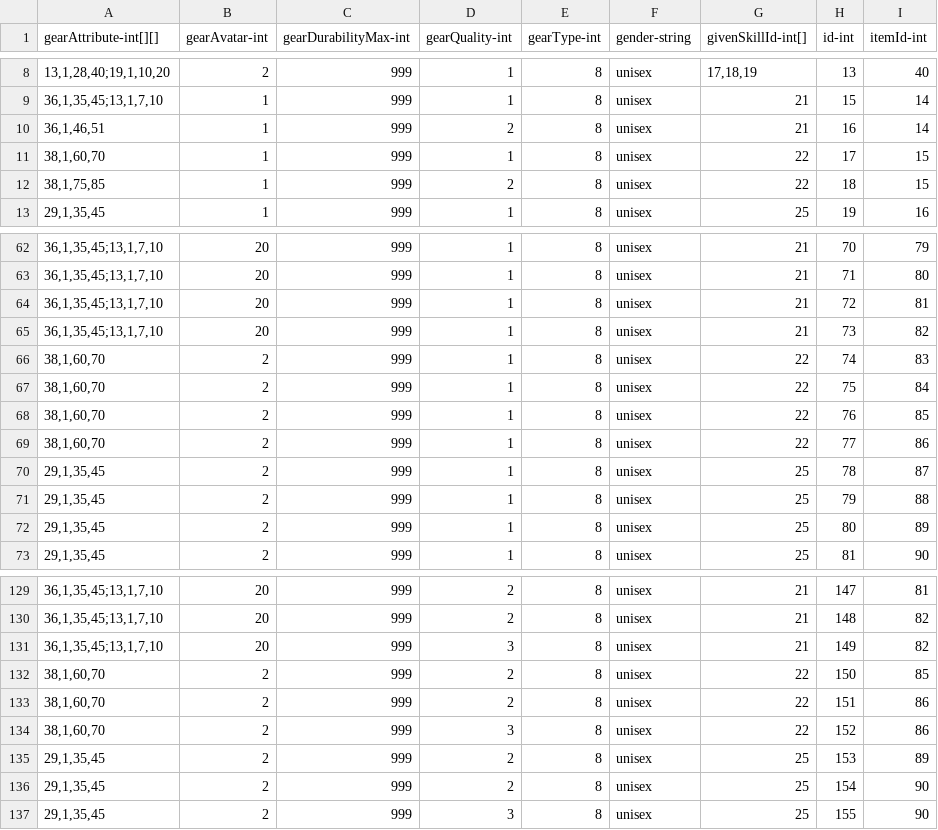
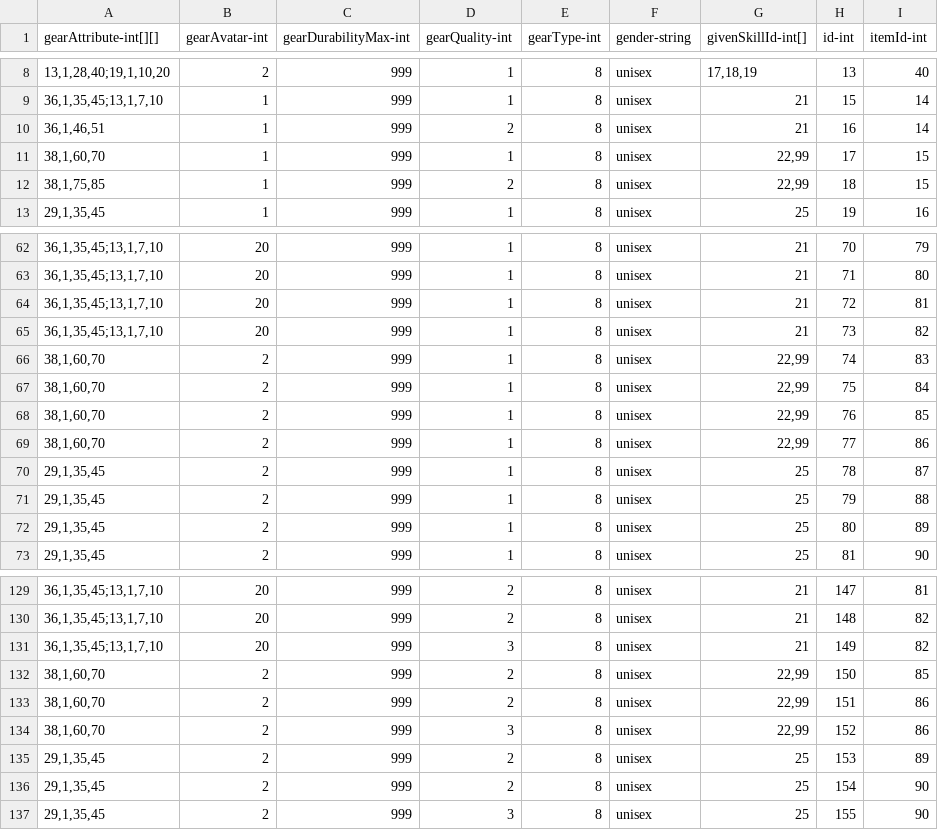
Before and after one commit to qqoo6789/shared-unity-core, a CSV file: Res/DataTable/Csv/Equipment.csv, drawn as a sheet; only a part is shown, gaps mark what is left out.

```diff
--- a/Res/DataTable/Csv/Equipment.csv
+++ b/Res/DataTable/Csv/Equipment.csv
@@ -10,4 +10,4 @@ gearAttribute-int[][],gearAvatar-int,gearDurabilityMax-int,gearQuality-int,gearT
 "36,1,46,51",1,999,2,8,unisex,21,16,14
-"38,1,60,70",1,999,1,8,unisex,22,17,15
-"38,1,75,85",1,999,2,8,unisex,22,18,15
+"38,1,60,70",1,999,1,8,unisex,"22,99",17,15
+"38,1,75,85",1,999,2,8,unisex,"22,99",18,15
 "29,1,35,45",1,999,1,8,unisex,25,19,16
@@ -65,6 +65,6 @@ gearAttribute-int[][],gearAvatar-int,gearDurabilityMax-int,gearQuality-int,gearT
 "36,1,35,45;13,1,7,10",20,999,1,8,unisex,21,73,82
-"38,1,60,70",2,999,1,8,unisex,22,74,83
-"38,1,60,70",2,999,1,8,unisex,22,75,84
-"38,1,60,70",2,999,1,8,unisex,22,76,85
-"38,1,60,70",2,999,1,8,unisex,22,77,86
+"38,1,60,70",2,999,1,8,unisex,"22,99",74,83
+"38,1,60,70",2,999,1,8,unisex,"22,99",75,84
+"38,1,60,70",2,999,1,8,unisex,"22,99",76,85
+"38,1,60,70",2,999,1,8,unisex,"22,99",77,86
 "29,1,35,45",2,999,1,8,unisex,25,78,87
@@ -131,5 +131,5 @@ gearAttribute-int[][],gearAvatar-int,gearDurabilityMax-int,gearQuality-int,gearT
 "36,1,35,45;13,1,7,10",20,999,3,8,unisex,21,149,82
-"38,1,60,70",2,999,2,8,unisex,22,150,85
-"38,1,60,70",2,999,2,8,unisex,22,151,86
-"38,1,60,70",2,999,3,8,unisex,22,152,86
+"38,1,60,70",2,999,2,8,unisex,"22,99",150,85
+"38,1,60,70",2,999,2,8,unisex,"22,99",151,86
+"38,1,60,70",2,999,3,8,unisex,"22,99",152,86
 "29,1,35,45",2,999,2,8,unisex,25,153,89
```
Also changed, not shown: Res/DataTable/Csv/Monster.csv, Res/DataTable/Csv/Recipes.csv, 13 other files.
